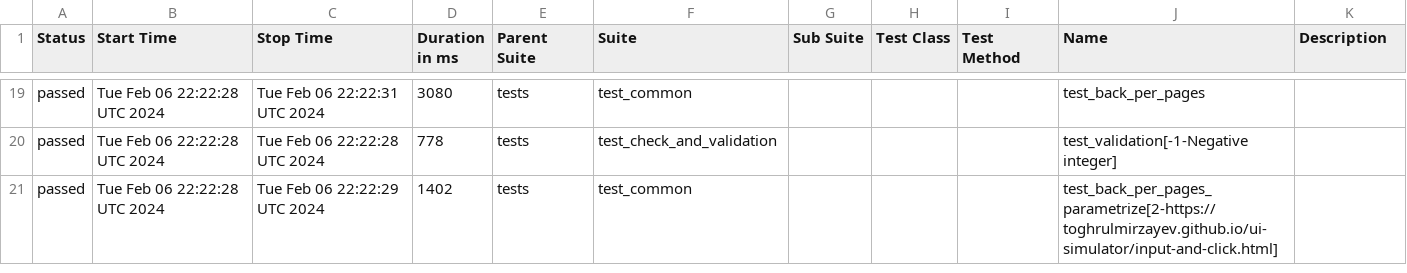
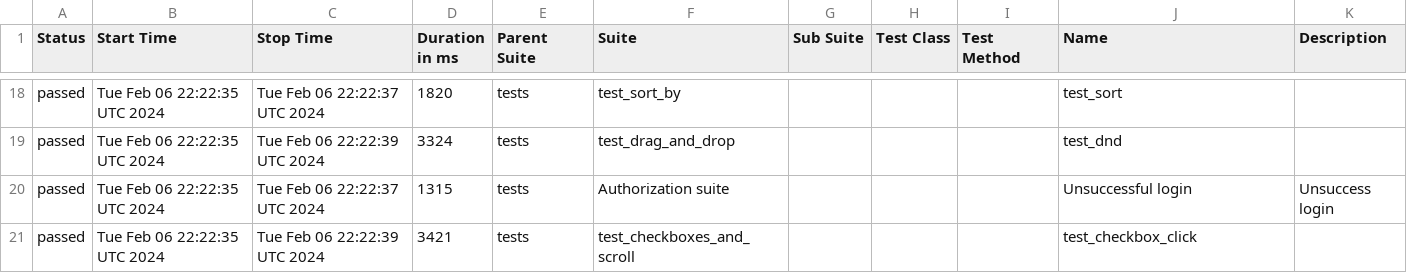
Before and after one commit to ks1non/test-automation, a CSV file: data/suites.csv, drawn as a sheet; only a part is shown, gaps mark what is left out; the diff covers the shown part only.

Commit message:
Deploying to gh-pages from @ ks1non/test-automation@cc69302fb59657d99c411700dc9e1cbaf62a1c20 🚀

```diff
--- a/data/suites.csv
+++ b/data/suites.csv
@@ -19,3 +18,4 @@
-"passed","Tue Feb 06 22:22:28 UTC 2024","Tue Feb 06 22:22:31 UTC 2024","3080","tests","test_common","","","","test_back_per_pages",""
-"passed","Tue Feb 06 22:22:28 UTC 2024","Tue Feb 06 22:22:28 UTC 2024","778","tests","test_check_and_validation","","","","test_validation[-1-Negative integer]",""
-"passed","Tue Feb 06 22:22:28 UTC 2024","Tue Feb 06 22:22:29 UTC 2024","1402","tests","test_common","","","","test_back_per_pages_parametrize[2-https://toghrulmirzayev.github.io/ui-simulator/input-and-click.html]",""
+"passed","Tue Feb 06 22:22:35 UTC 2024","Tue Feb 06 22:22:37 UTC 2024","1820","tests","test_sort_by","","","","test_sort",""
+"passed","Tue Feb 06 22:22:35 UTC 2024","Tue Feb 06 22:22:39 UTC 2024","3324","tests","test_drag_and_drop","","","","test_dnd",""
+"passed","Tue Feb 06 22:22:35 UTC 2024","Tue Feb 06 22:22:37 UTC 2024","1315","tests","Authorization suite","","","","Unsuccessful login","Unsuccess login"
+"passed","Tue Feb 06 22:22:35 UTC 2024","Tue Feb 06 22:22:39 UTC 2024","3421","tests","test_checkboxes_and_scroll","","","","test_checkbox_click",""
```
Also changed, not shown: 1 added row, 2 removed rows and 65 edited cells elsewhere in this file, 54 other files.
